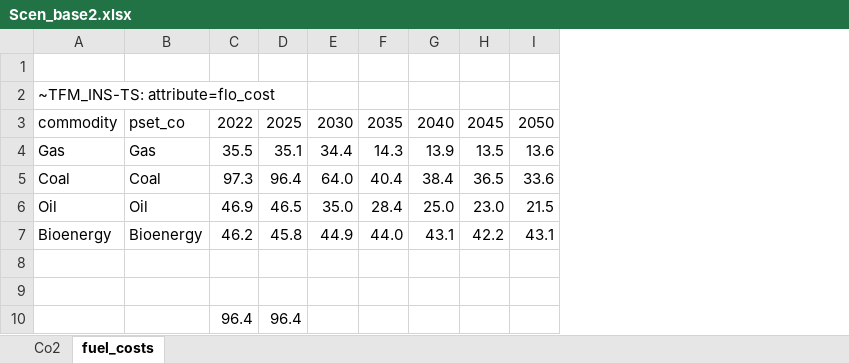
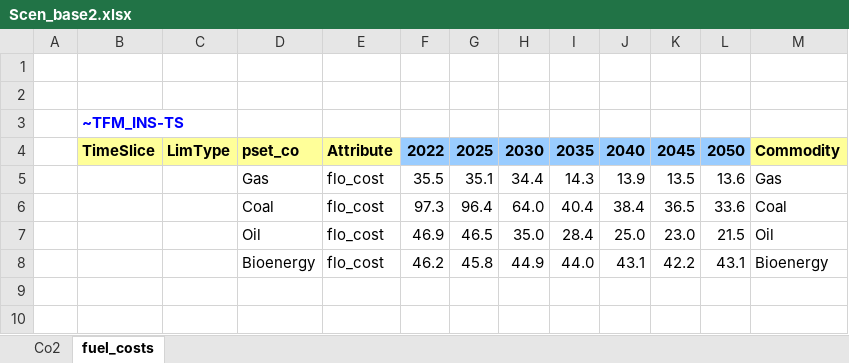
Before and after one commit to kraik98/ee-times, an Excel workbook: VerveStacks_EST/SuppXLS/Scen_base2.xlsx, sheet fuel_costs, drawn as a sheet; values as stored, in another font and other column widths than the file's, no borders; removed rows and columns are numbered as before the commit, all else as after; the diff names each change by its address in the sheet, - before the commit and + after, or states it on an @@ line.

```diff
--- a/VerveStacks_EST/SuppXLS/Scen_base2.xlsx (sheet fuel_costs)
+++ b/VerveStacks_EST/SuppXLS/Scen_base2.xlsx (sheet fuel_costs)
-column A, rows 2-7: ~TFM_INS-TS: attribute=flo_cost | commodity | Gas | Coal | Oil | Bioenergy
+column A, empty
+column B, rows 3-4: ~TFM_INS-TS | TimeSlice
+column C, row 4: LimType
+column E, rows 4-8: Attribute | flo_cost | flo_cost | flo_cost | flo_cost
+column M, rows 4-8: Commodity | Gas | Coal | Oil | Bioenergy
+row 1: (empty)
@@ D4 bold: off → on, fill: none → #FFFF99 @@
@@ F4:L4 fill: none → #99CCFF, bold: off → on @@
-row 8: (empty)
-row 9: (empty)
-row 10:  |  | 96.4 | 96.4
```
Also changed, not shown: sheet Co2, formulas that keep their value, VerveStacks_EST/SuppXLS/Scen_base1.xlsx, VerveStacks_EST/SuppXLS/Scen_min_controllable_capacity.xlsx, 2 other files.
